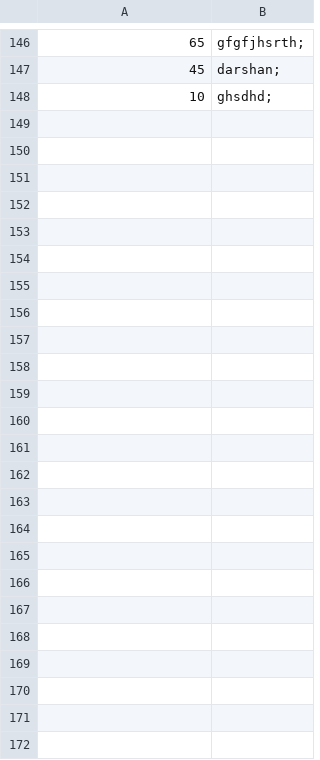
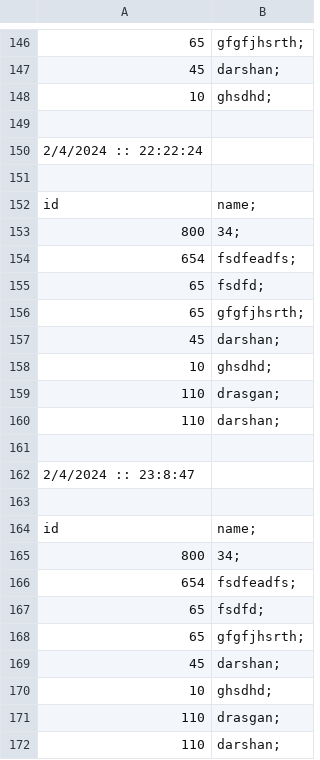
Before and after one commit to DarshanChandegara/EmployeeDatabase, a CSV file: EmployeeDatabase/BackUp/demo.csv, drawn as a sheet; only a part is shown, gaps mark what is left out; the diff names each change by its address in the sheet, - before the commit and + after, or states it on an @@ line.

```diff
--- a/EmployeeDatabase/BackUp/demo.csv
+++ b/EmployeeDatabase/BackUp/demo.csv
+row 149: (empty)
+row 150: 2/4/2024 :: 22:22:24
+row 151: (empty)
+row 152: id | name;
+row 153: 800 | 34;
+row 154: 654 | fsdfeadfs;
+row 155: 65 | fsdfd;
+row 156: 65 | gfgfjhsrth;
+row 157: 45 | darshan;
+row 158: 10 | ghsdhd;
+row 159: 110 | drasgan;
+row 160: 110 | darshan;
+row 161: (empty)
+row 162: 2/4/2024 :: 23:8:47
+row 163: (empty)
+row 164: id | name;
+row 165: 800 | 34;
+row 166: 654 | fsdfeadfs;
+row 167: 65 | fsdfd;
+row 168: 65 | gfgfjhsrth;
+row 169: 45 | darshan;
+row 170: 10 | ghsdhd;
+row 171: 110 | drasgan;
+row 172: 110 | darshan;
```
Also changed, not shown: EmployeeDatabase/BackUp/Employee.csv, EmployeeDatabase/BackUp/Engineer.csv, 29 other files.
